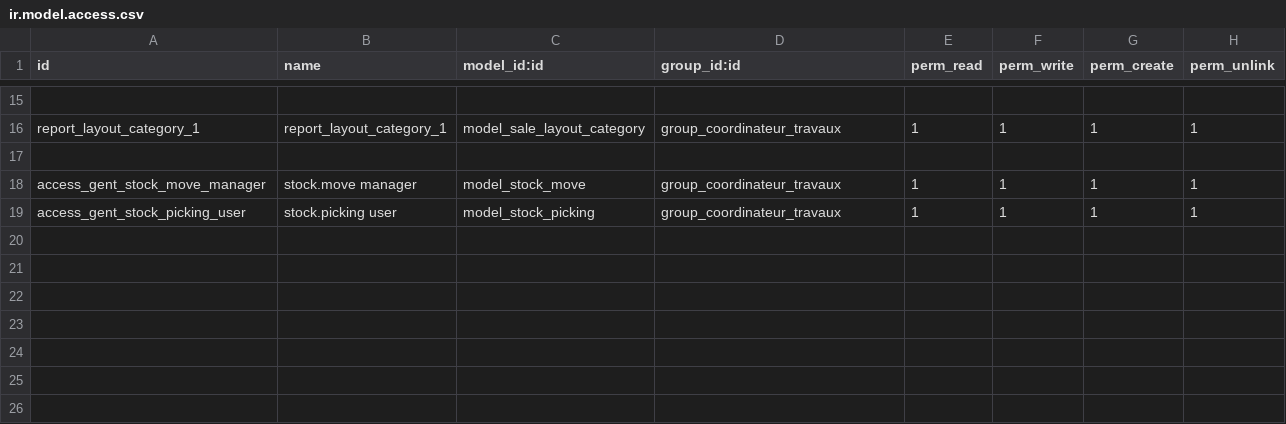
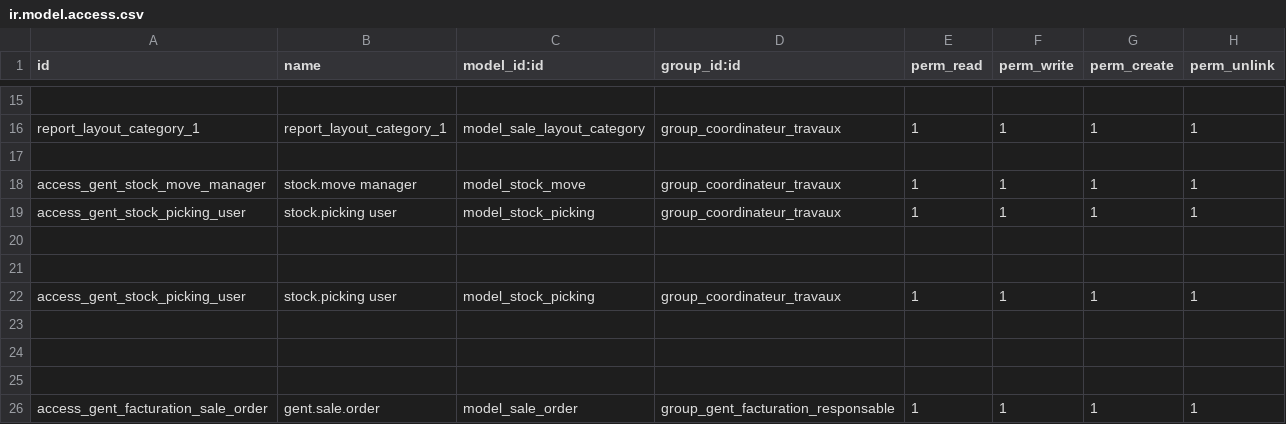
Before and after one commit to NoumenRavonji/odoo-construction-module, a CSV file: security/ir.model.access.csv, drawn as a sheet; only a part is shown, gaps mark what is left out; the diff names each change by its address in the sheet, - before the commit and + after, or states it on an @@ line.

Commit message:
add GENT Facturation role

```diff
--- a/security/ir.model.access.csv
+++ b/security/ir.model.access.csv
+row 20: (empty)
+row 21: (empty)
+row 22: access_gent_stock_picking_user | stock.picking user | model_stock_picking | group_coordinateur_travaux | 1 | 1 | 1 | 1
+row 23: (empty)
+row 24: (empty)
+row 25: (empty)
+row 26: access_gent_facturation_sale_order | gent.sale.order | model_sale_order | group_gent_facturation_responsable | 1 | 1 | 1 | 1
```
Also changed, not shown: 1 other file.
